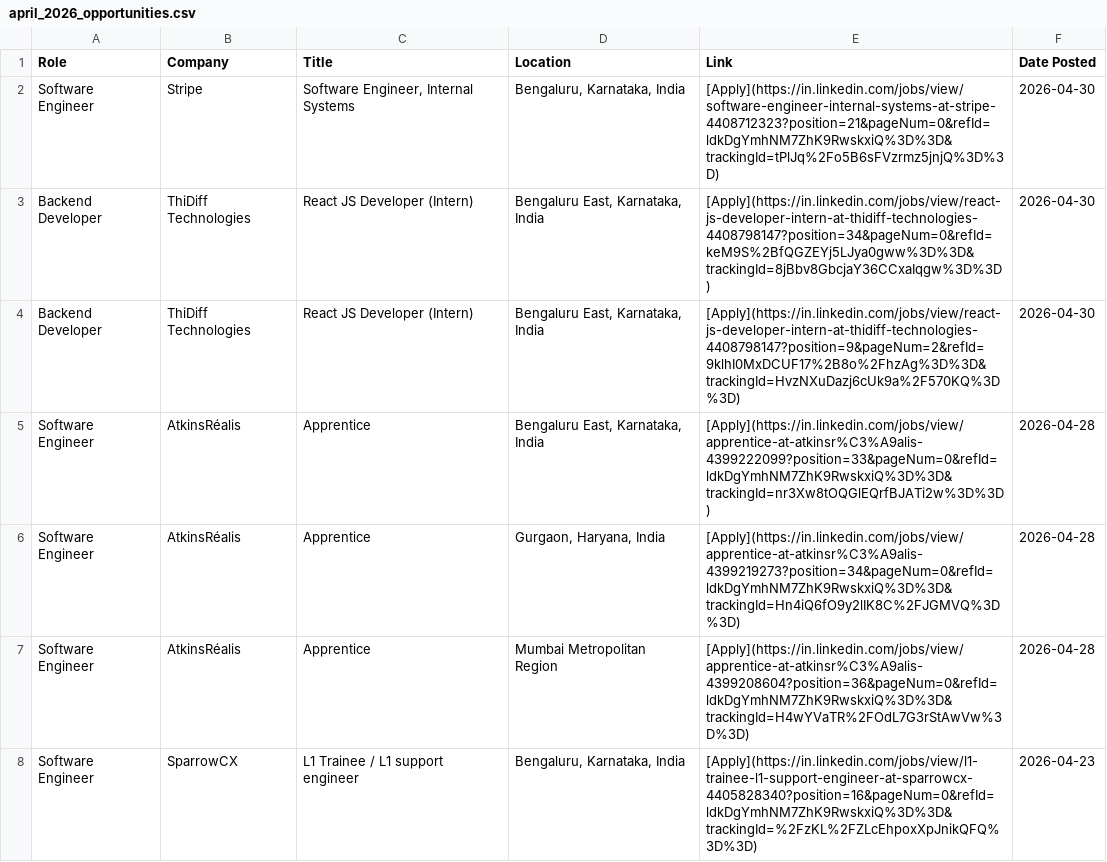
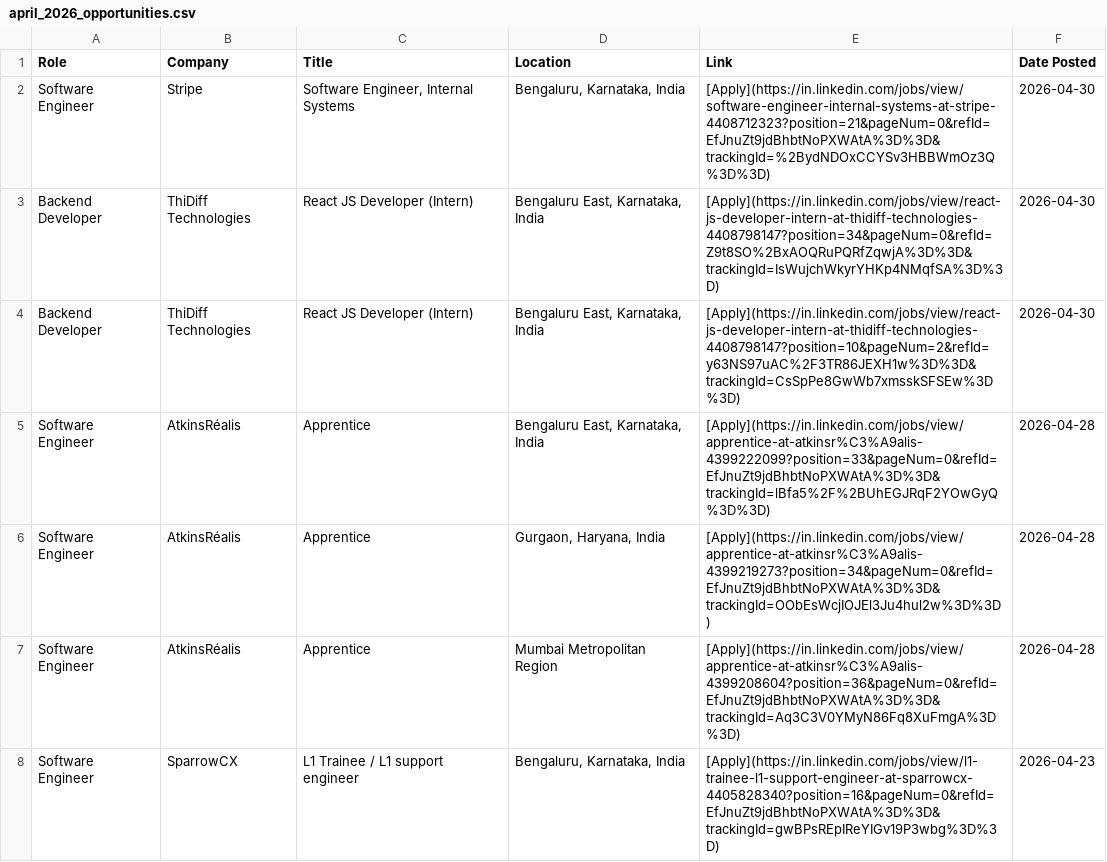
Before and after one commit to IshaCodes04/OpportunityHub, a CSV file: april_2026_opportunities.csv, drawn as a sheet; only a part is shown; the diff covers the shown part only.

Commit message:
🔄 Update: April 2026 job opportunities (Auto)

```diff
--- a/april_2026_opportunities.csv
+++ b/april_2026_opportunities.csv
@@ -1,8 +1,8 @@
 Role,Company,Title,Location,Link,Date Posted
-Software Engineer,Stripe,"Software Engineer, Internal Systems","Bengaluru, Karnataka, India",[Apply](https://in.linkedin.com/jobs/view/software-engineer-internal-systems-at-stripe-4408712323?position=21&pageNum=0&refId=ldkDgYmhNM7ZhK9RwskxiQ%3D%3D&trackingId=tPlJq%2Fo5B6sFVzrmz5jnjQ%3D%3D),2026-04-30
-Backend Developer,ThiDiff Technologies,React JS Developer (Intern),"Bengaluru East, Karnataka, India",[Apply](https://in.linkedin.com/jobs/view/react-js-developer-intern-at-thidiff-technologies-4408798147?position=34&pageNum=0&refId=keM9S%2BfQGZEYj5LJya0gww%3D%3D&trackingId=8jBbv8GbcjaY36CCxaIqgw%3D%3D),2026-04-30
-Backend Developer,ThiDiff Technologies,React JS Developer (Intern),"Bengaluru East, Karnataka, India",[Apply](https://in.linkedin.com/jobs/view/react-js-developer-intern-at-thidiff-technologies-4408798147?position=9&pageNum=2&refId=9klhI0MxDCUF17%2B8o%2FhzAg%3D%3D&trackingId=HvzNXuDazj6cUk9a%2F570KQ%3D%3D),2026-04-30
-Software Engineer,AtkinsRéalis,Apprentice,"Bengaluru East, Karnataka, India",[Apply](https://in.linkedin.com/jobs/view/apprentice-at-atkinsr%C3%A9alis-4399222099?position=33&pageNum=0&refId=ldkDgYmhNM7ZhK9RwskxiQ%3D%3D&trackingId=nr3Xw8tOQGlEQrfBJATi2w%3D%3D),2026-04-28
-Software Engineer,AtkinsRéalis,Apprentice,"Gurgaon, Haryana, India",[Apply](https://in.linkedin.com/jobs/view/apprentice-at-atkinsr%C3%A9alis-4399219273?position=34&pageNum=0&refId=ldkDgYmhNM7ZhK9RwskxiQ%3D%3D&trackingId=Hn4iQ6fO9y2lIK8C%2FJGMVQ%3D%3D),2026-04-28
-Software Engineer,AtkinsRéalis,Apprentice,Mumbai Metropolitan Region,[Apply](https://in.linkedin.com/jobs/view/apprentice-at-atkinsr%C3%A9alis-4399208604?position=36&pageNum=0&refId=ldkDgYmhNM7ZhK9RwskxiQ%3D%3D&trackingId=H4wYVaTR%2FOdL7G3rStAwVw%3D%3D),2026-04-28
-Software Engineer,SparrowCX,L1 Trainee / L1 support engineer,"Bengaluru, Karnataka, India",[Apply](https://in.linkedin.com/jobs/view/l1-trainee-l1-support-engineer-at-sparrowcx-4405828340?position=16&pageNum=0&refId=ldkDgYmhNM7ZhK9RwskxiQ%3D%3D&trackingId=%2FzKL%2FZLcEhpoxXpJnikQFQ%3D%3D),2026-04-23
+Software Engineer,Stripe,"Software Engineer, Internal Systems","Bengaluru, Karnataka, India",[Apply](https://in.linkedin.com/jobs/view/software-engineer-internal-systems-at-stripe-4408712323?position=21&pageNum=0&refId=EfJnuZt9jdBhbtNoPXWAtA%3D%3D&trackingId=%2BydNDOxCCYSv3HBBWmOz3Q%3D%3D),2026-04-30
+Backend Developer,ThiDiff Technologies,React JS Developer (Intern),"Bengaluru East, Karnataka, India",[Apply](https://in.linkedin.com/jobs/view/react-js-developer-intern-at-thidiff-technologies-4408798147?position=34&pageNum=0&refId=Z9t8SO%2BxAOQRuPQRfZqwjA%3D%3D&trackingId=IsWujchWkyrYHKp4NMqfSA%3D%3D),2026-04-30
+Backend Developer,ThiDiff Technologies,React JS Developer (Intern),"Bengaluru East, Karnataka, India",[Apply](https://in.linkedin.com/jobs/view/react-js-developer-intern-at-thidiff-technologies-4408798147?position=10&pageNum=2&refId=y63NS97uAC%2F3TR86JEXH1w%3D%3D&trackingId=CsSpPe8GwWb7xmsskSFSEw%3D%3D),2026-04-30
+Software Engineer,AtkinsRéalis,Apprentice,"Bengaluru East, Karnataka, India",[Apply](https://in.linkedin.com/jobs/view/apprentice-at-atkinsr%C3%A9alis-4399222099?position=33&pageNum=0&refId=EfJnuZt9jdBhbtNoPXWAtA%3D%3D&trackingId=lBfa5%2F%2BUhEGJRqF2YOwGyQ%3D%3D),2026-04-28
+Software Engineer,AtkinsRéalis,Apprentice,"Gurgaon, Haryana, India",[Apply](https://in.linkedin.com/jobs/view/apprentice-at-atkinsr%C3%A9alis-4399219273?position=34&pageNum=0&refId=EfJnuZt9jdBhbtNoPXWAtA%3D%3D&trackingId=OObEsWcjIOJEl3Ju4hul2w%3D%3D),2026-04-28
+Software Engineer,AtkinsRéalis,Apprentice,Mumbai Metropolitan Region,[Apply](https://in.linkedin.com/jobs/view/apprentice-at-atkinsr%C3%A9alis-4399208604?position=36&pageNum=0&refId=EfJnuZt9jdBhbtNoPXWAtA%3D%3D&trackingId=Aq3C3V0YMyN86Fq8XuFmgA%3D%3D),2026-04-28
+Software Engineer,SparrowCX,L1 Trainee / L1 support engineer,"Bengaluru, Karnataka, India",[Apply](https://in.linkedin.com/jobs/view/l1-trainee-l1-support-engineer-at-sparrowcx-4405828340?position=16&pageNum=0&refId=EfJnuZt9jdBhbtNoPXWAtA%3D%3D&trackingId=gwBPsREpIReYIGv19P3wbg%3D%3D),2026-04-23
```
Also changed, not shown: 1 removed row and 30 edited cells elsewhere in this file, 1 other file.
